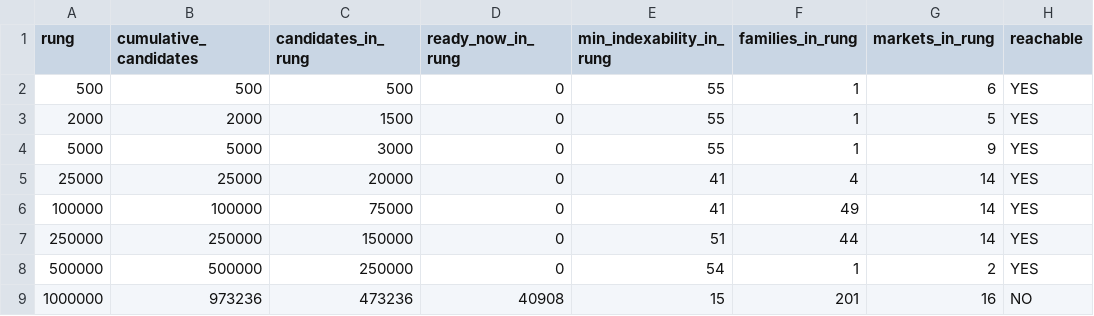
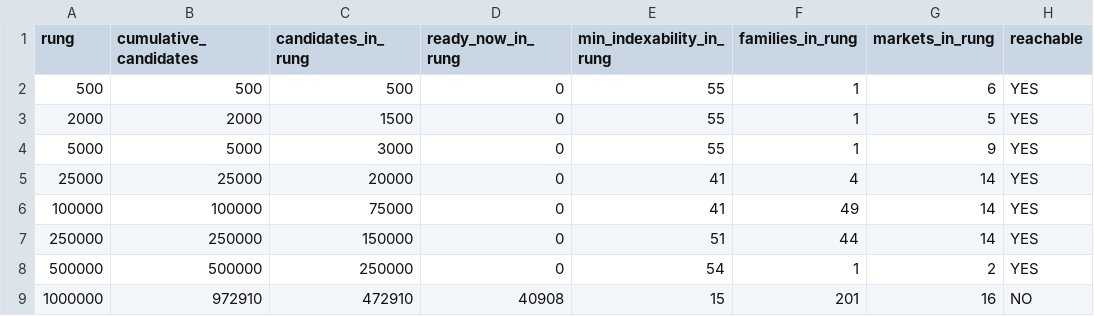
Before and after one commit to Tradeappo/Livdar-eSim, a CSV file: reports/livdar-expiry-freeze-2026-09-30/1M-PUBLICATION-MAPPING.csv, drawn as a sheet.

```diff
--- a/reports/livdar-expiry-freeze-2026-09-30/1M-PUBLICATION-MAPPING.csv
+++ b/reports/livdar-expiry-freeze-2026-09-30/1M-PUBLICATION-MAPPING.csv
@@ -8,2 +8,2 @@ rung,cumulative_candidates,candidates_in_rung,ready_now_in_rung,min_indexability
 500000,500000,250000,0,54,1,2,YES
-1000000,973236,473236,40908,15,201,16,NO
+1000000,972910,472910,40908,15,201,16,NO
```
Also changed, not shown: reports/livdar-expiry-freeze-2026-09-30/1M-FAMILY-BREAKDOWN.csv, reports/livdar-expiry-freeze-2026-09-30/1M-MARKET-BREAKDOWN.csv, 9 other files.
